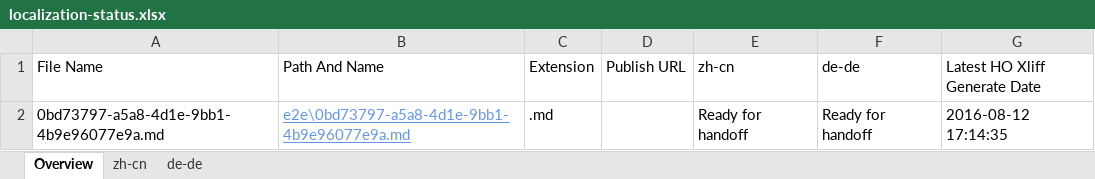
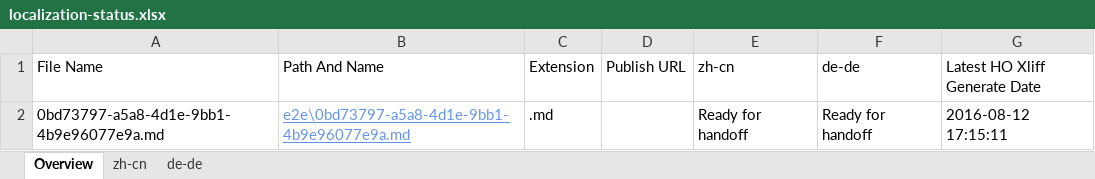
Before and after one commit to OpenLocalizationTestOrg/olhandback-e2e, an Excel workbook: ol-handback/OpenLocalizationTestOrg/oltest/ci/localization-status.xlsx, sheet Overview, drawn as a sheet; values as stored, in another font and other column widths than the file's, no borders; table styles not drawn; the diff names each change by its address in the sheet, - before the commit and + after, or states it on an @@ line.

Commit message:
Generate Report for Handoff

```diff
--- a/ol-handback/OpenLocalizationTestOrg/oltest/ci/localization-status.xlsx (sheet Overview)
+++ b/ol-handback/OpenLocalizationTestOrg/oltest/ci/localization-status.xlsx (sheet Overview)
-G2 (Latest HO Xliff Generate Date): 2016-08-12 17:14:35
+G2 (Latest HO Xliff Generate Date): 2016-08-12 17:15:11
```
Also changed, not shown: sheet zh-cn, sheet de-de.
